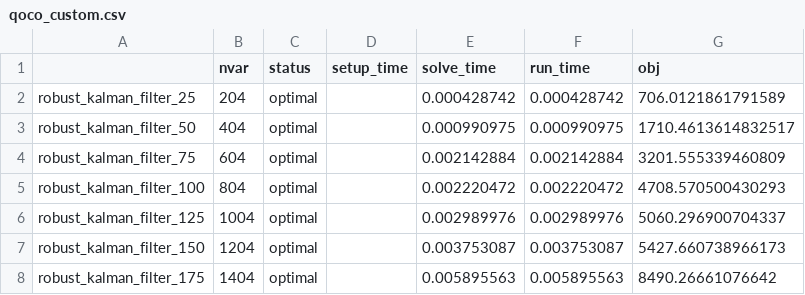
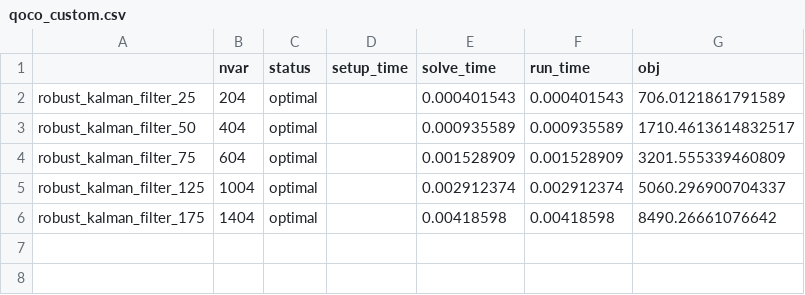
Before and after one commit to qoco-org/qoco-benchmarks, a CSV file: results/robust_kalman_filter/qoco_custom.csv, drawn as a sheet.

```diff
--- a/results/robust_kalman_filter/qoco_custom.csv
+++ b/results/robust_kalman_filter/qoco_custom.csv
@@ -1,8 +1,6 @@
 ,nvar,status,setup_time,solve_time,run_time,obj
-robust_kalman_filter_25,204,optimal,,0.000428742,0.000428742,706.0121861791589
-robust_kalman_filter_50,404,optimal,,0.000990975,0.000990975,1710.4613614832517
-robust_kalman_filter_75,604,optimal,,0.002142884,0.002142884,3201.555339460809
-robust_kalman_filter_100,804,optimal,,0.002220472,0.002220472,4708.570500430293
-robust_kalman_filter_125,1004,optimal,,0.002989976,0.002989976,5060.296900704337
-robust_kalman_filter_150,1204,optimal,,0.003753087,0.003753087,5427.660738966173
-robust_kalman_filter_175,1404,optimal,,0.005895563,0.005895563,8490.26661076642
+robust_kalman_filter_25,204,optimal,,0.000401543,0.000401543,706.0121861791589
+robust_kalman_filter_50,404,optimal,,0.000935589,0.000935589,1710.4613614832517
+robust_kalman_filter_75,604,optimal,,0.001528909,0.001528909,3201.555339460809
+robust_kalman_filter_125,1004,optimal,,0.002912374,0.002912374,5060.296900704337
+robust_kalman_filter_175,1404,optimal,,0.00418598,0.00418598,8490.26661076642
```
Also changed, not shown: results/lcvx/gurobi.csv, results/lcvx/mosek.csv, 25 other files.
